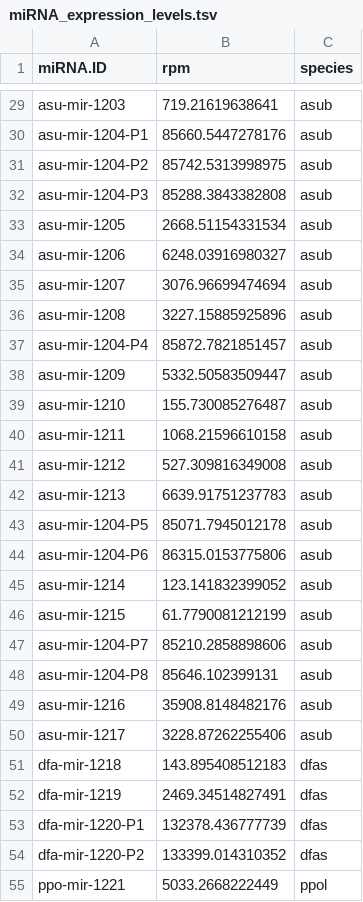
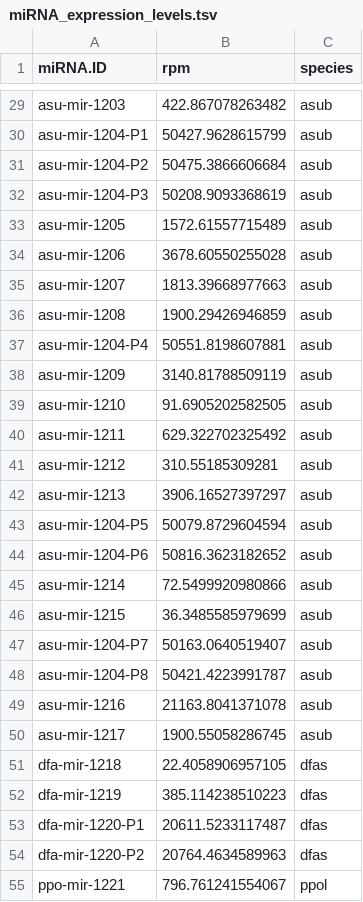
Before and after one commit to Bart-Edelbroek/amoeba_miRNAevo, a TSV file: data_in/miRNA_expression_levels.tsv, drawn as a sheet; only a part is shown, gaps mark what is left out; the diff covers the shown part only; the diff names each change by its address in the sheet, - before the commit and + after, or states it on an @@ line.

```diff
--- a/data_in/miRNA_expression_levels.tsv
+++ b/data_in/miRNA_expression_levels.tsv
-B29 (rpm): 719.21619638641
+B29 (rpm): 422.867078263482
-B30 (rpm): 85660.5447278176
+B30 (rpm): 50427.9628615799
-B31 (rpm): 85742.5313998975
+B31 (rpm): 50475.3866606684
-B32 (rpm): 85288.3843382808
+B32 (rpm): 50208.9093368619
-B33 (rpm): 2668.51154331534
+B33 (rpm): 1572.61557715489
-B34 (rpm): 6248.03916980327
+B34 (rpm): 3678.60550255028
-B35 (rpm): 3076.96699474694
+B35 (rpm): 1813.39668977663
-B36 (rpm): 3227.15885925896
+B36 (rpm): 1900.29426946859
-B37 (rpm): 85872.7821851457
+B37 (rpm): 50551.8198607881
-B38 (rpm): 5332.50583509447
+B38 (rpm): 3140.81788509119
-B39 (rpm): 155.730085276487
+B39 (rpm): 91.6905202582505
-B40 (rpm): 1068.21596610158
+B40 (rpm): 629.322702325492
-B41 (rpm): 527.309816349008
+B41 (rpm): 310.55185309281
-B42 (rpm): 6639.91751237783
+B42 (rpm): 3906.16527397297
-B43 (rpm): 85071.7945012178
+B43 (rpm): 50079.8729604594
-B44 (rpm): 86315.0153775806
+B44 (rpm): 50816.3623182652
-B45 (rpm): 123.141832399052
+B45 (rpm): 72.5499920980866
-B46 (rpm): 61.7790081212199
+B46 (rpm): 36.3485585979699
-B47 (rpm): 85210.2858898606
+B47 (rpm): 50163.0640519407
-B48 (rpm): 85646.102399131
+B48 (rpm): 50421.4223991787
-B49 (rpm): 35908.8148482176
+B49 (rpm): 21163.8041371078
-B50 (rpm): 3228.87262255406
+B50 (rpm): 1900.55058286745
-B51 (rpm): 143.895408512183
+B51 (rpm): 22.4058906957105
-B52 (rpm): 2469.34514827491
+B52 (rpm): 385.114238510223
-B53 (rpm): 132378.436777739
+B53 (rpm): 20611.5233117487
-B54 (rpm): 133399.014310352
+B54 (rpm): 20764.4634589963
-B55 (rpm): 5033.2668222449
+B55 (rpm): 796.761241554067
```
Also changed, not shown: 39 edited cells elsewhere in this file, 3 other files.
